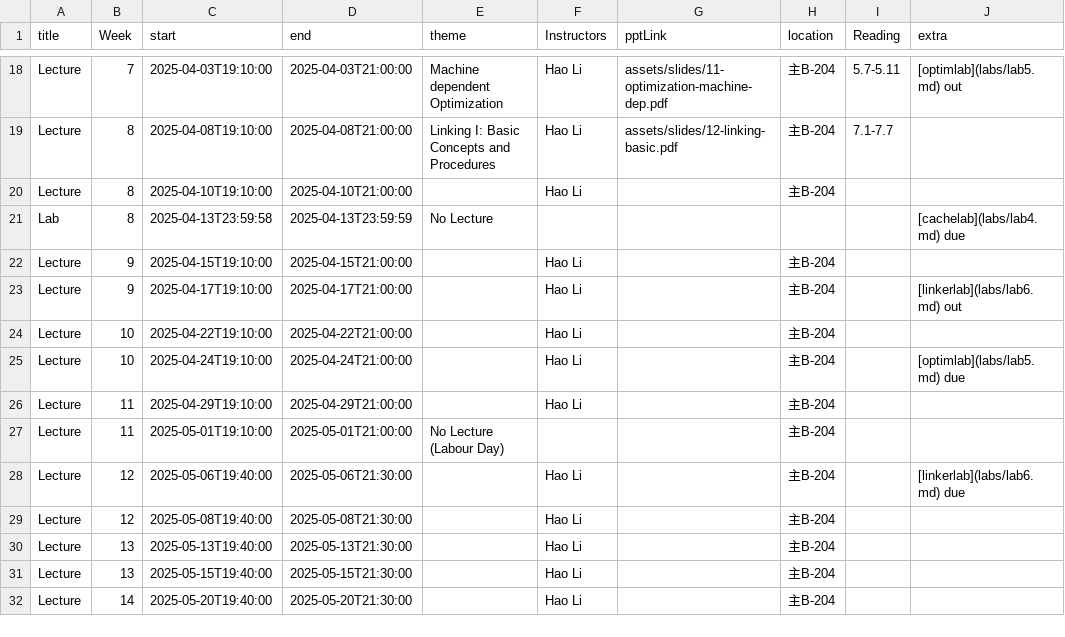
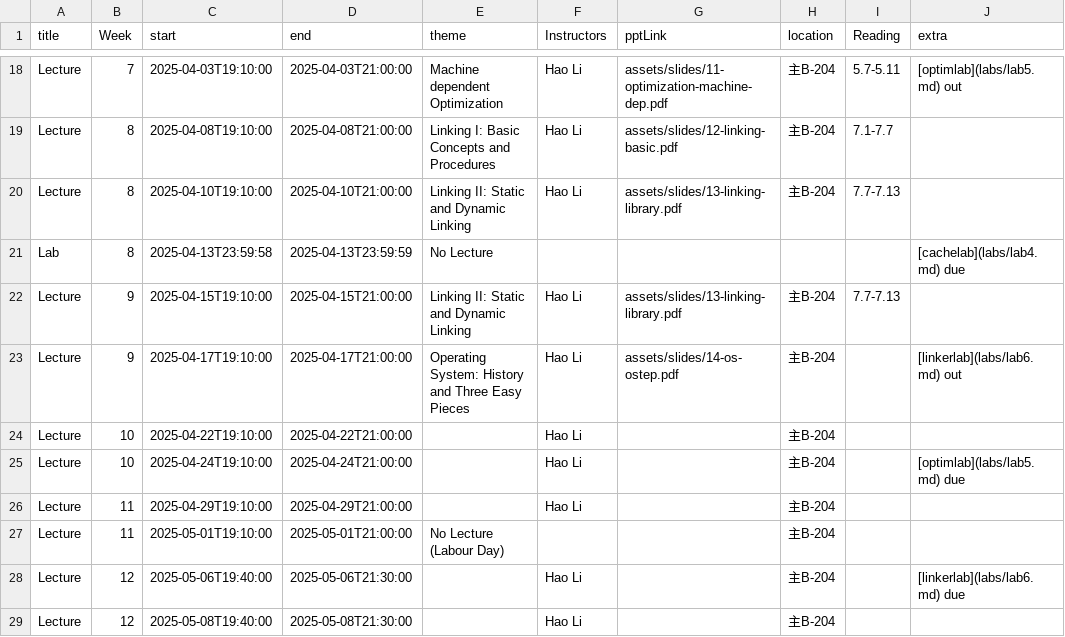
Before and after one commit to Yslc16/xjtu-ics.github.io, a CSV file: docs/static/data/events.csv, drawn as a sheet; only a part is shown, gaps mark what is left out; the shorter side is filled out with more unchanged rows.

Commit message:
📝 Add slides for linking and ostep

```diff
--- a/docs/static/data/events.csv
+++ b/docs/static/data/events.csv
@@ -19,6 +19,6 @@ Lecture,7,2025-04-03T19:10:00,2025-04-03T21:00:00,Machine dependent Optimization
 Lecture,8,2025-04-08T19:10:00,2025-04-08T21:00:00,Linking I: Basic Concepts and Procedures,Hao Li,assets/slides/12-linking-basic.pdf,主B-204,7.1-7.7,
-Lecture,8,2025-04-10T19:10:00,2025-04-10T21:00:00,,Hao Li,,主B-204,,
+Lecture,8,2025-04-10T19:10:00,2025-04-10T21:00:00,Linking II: Static and Dynamic Linking,Hao Li,assets/slides/13-linking-library.pdf,主B-204,7.7-7.13,
 Lab,8,2025-04-13T23:59:58,2025-04-13T23:59:59,No Lecture,,,,,[cachelab](labs/lab4.md) due
-Lecture,9,2025-04-15T19:10:00,2025-04-15T21:00:00,,Hao Li,,主B-204,,
-Lecture,9,2025-04-17T19:10:00,2025-04-17T21:00:00,,Hao Li,,主B-204,,[linkerlab](labs/lab6.md) out
+Lecture,9,2025-04-15T19:10:00,2025-04-15T21:00:00,Linking II: Static and Dynamic Linking,Hao Li,assets/slides/13-linking-library.pdf,主B-204,7.7-7.13,
+Lecture,9,2025-04-17T19:10:00,2025-04-17T21:00:00,Operating System: History and Three Easy Pieces,Hao Li,assets/slides/14-os-ostep.pdf,主B-204,,[linkerlab](labs/lab6.md) out
 Lecture,10,2025-04-22T19:10:00,2025-04-22T21:00:00,,Hao Li,,主B-204,,
```
Also changed, not shown: 2 other files.
